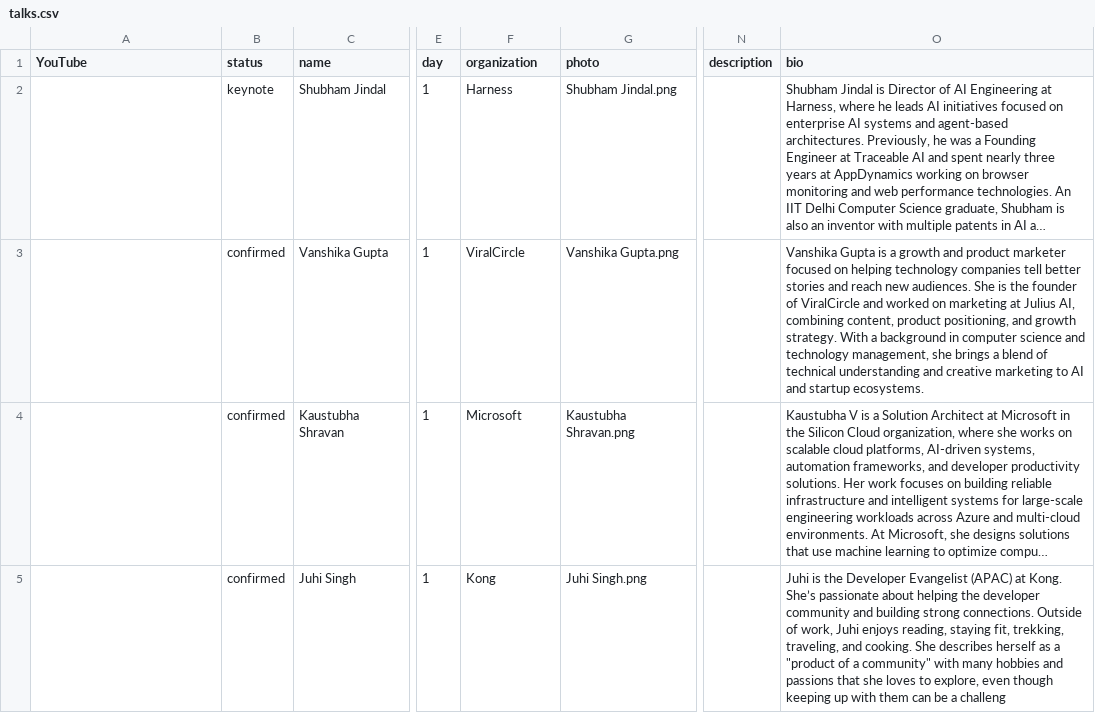
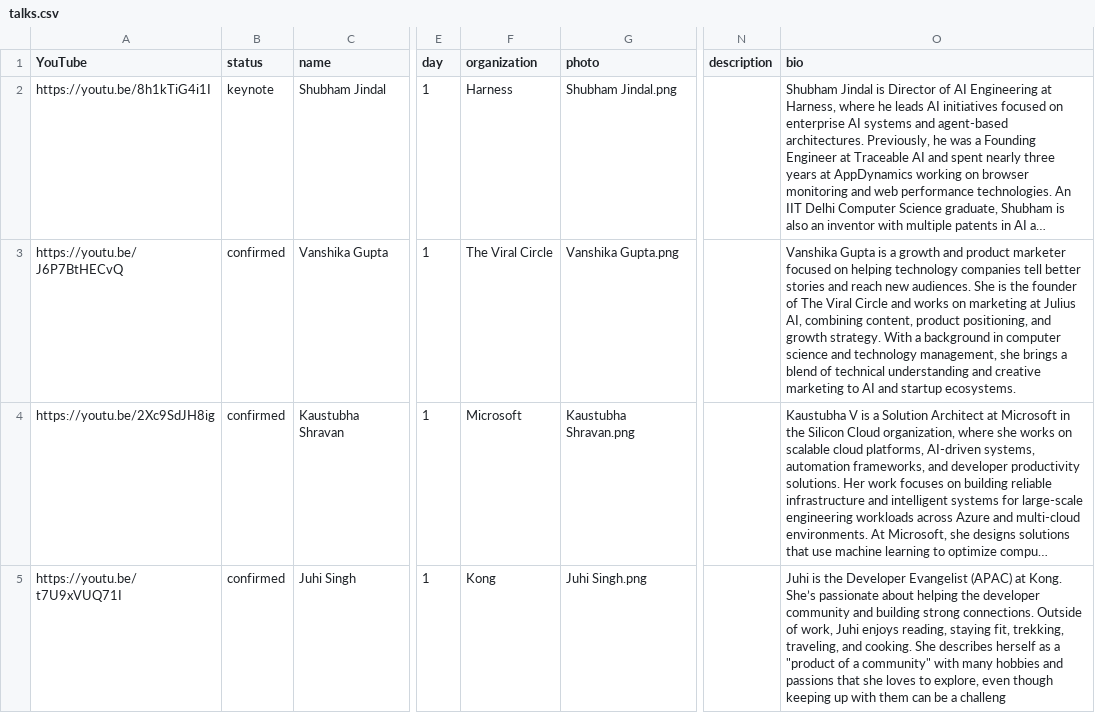
Before and after one commit to sreday/llmday, a CSV file: past/2026-bangalore-q2/_db/talks.csv, drawn as a sheet; only a part is shown, gaps mark what is left out; long unchanged cells end in …; the diff covers the shown part only; the diff names each change by its address in the sheet, - before the commit and + after, or states it on an @@ line.

Commit message:
Add files via upload

```diff
--- a/past/2026-bangalore-q2/_db/talks.csv
+++ b/past/2026-bangalore-q2/_db/talks.csv
-A2 (YouTube): (empty)
+A2 (YouTube): https://youtu.be/8h1kTiG4i1I
-A3 (YouTube): (empty)
+A3 (YouTube): https://youtu.be/J6P7BtHECvQ
-F3 (organization): ViralCircle
+F3 (organization): The Viral Circle
-O3 (bio): …founder of ViralCircle and worked on marketing…
+O3 (bio): …founder of The Viral Circle and works on marketing…
-A4 (YouTube): (empty)
+A4 (YouTube): https://youtu.be/2Xc9SdJH8ig
-A5 (YouTube): (empty)
+A5 (YouTube): https://youtu.be/t7U9xVUQ71I
```
Also changed, not shown: 5 edited cells elsewhere in this file.
